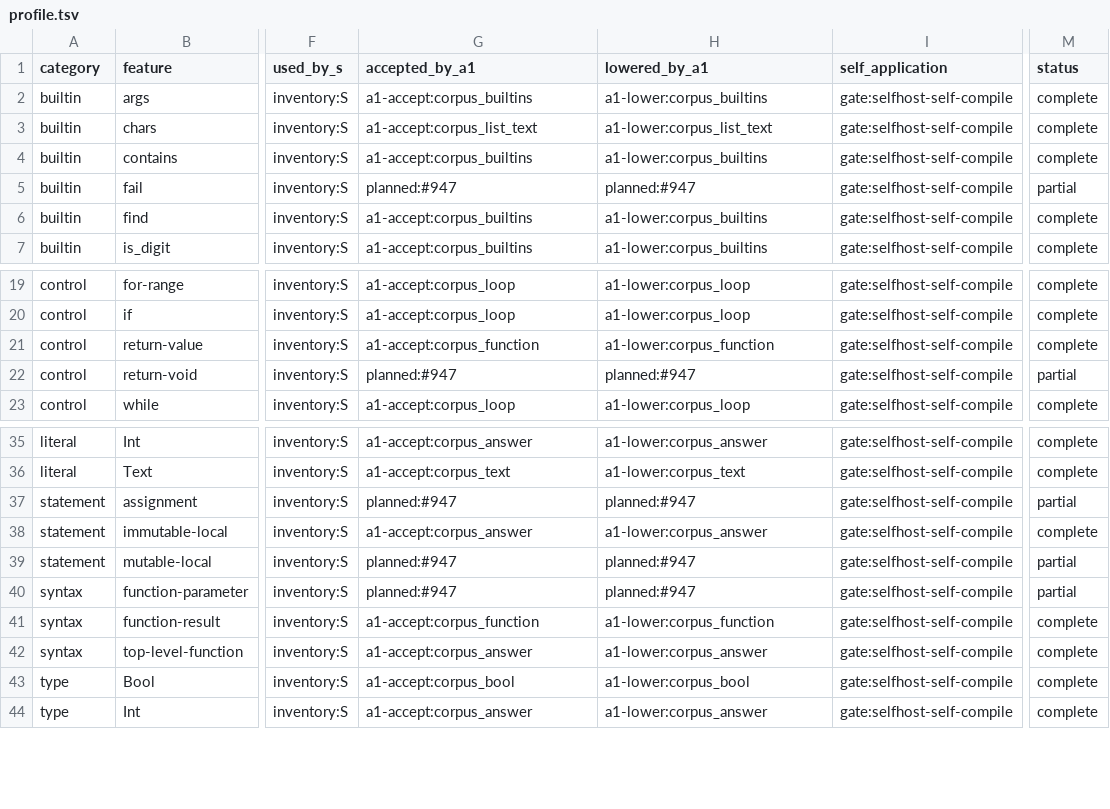
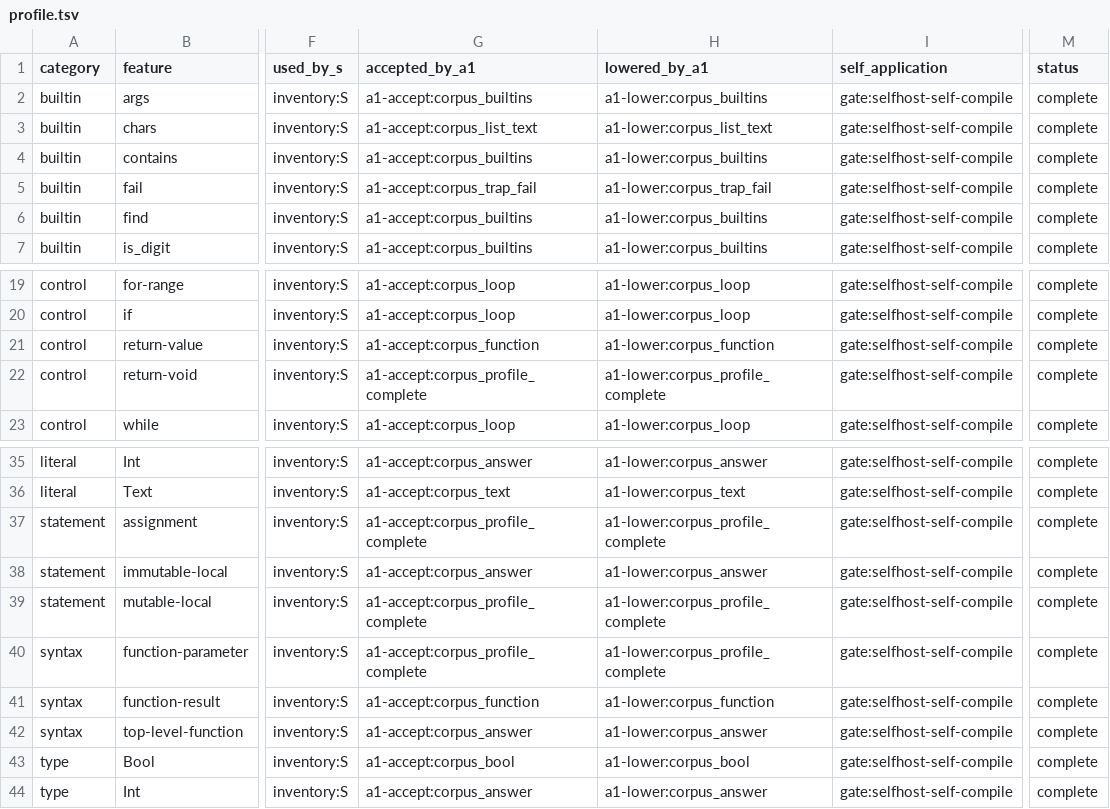
Before and after one commit to hjosugi/kofun, a TSV file: bootstrap/selfhost/profile.tsv, drawn as a sheet; only a part is shown, gaps mark what is left out; the diff names each change by its address in the sheet, - before the commit and + after, or states it on an @@ line.

Commit message:
selfhost: complete driver corpus profile evidence (#947) (#980)

```diff
--- a/bootstrap/selfhost/profile.tsv
+++ b/bootstrap/selfhost/profile.tsv
-G5 (accepted_by_a1): planned:#947
+G5 (accepted_by_a1): a1-accept:corpus_trap_fail
-H5 (lowered_by_a1): planned:#947
+H5 (lowered_by_a1): a1-lower:corpus_trap_fail
-M5 (status): partial
+M5 (status): complete
-G22 (accepted_by_a1): planned:#947
+G22 (accepted_by_a1): a1-accept:corpus_profile_complete
-H22 (lowered_by_a1): planned:#947
+H22 (lowered_by_a1): a1-lower:corpus_profile_complete
-M22 (status): partial
+M22 (status): complete
-G37 (accepted_by_a1): planned:#947
+G37 (accepted_by_a1): a1-accept:corpus_profile_complete
-H37 (lowered_by_a1): planned:#947
+H37 (lowered_by_a1): a1-lower:corpus_profile_complete
-M37 (status): partial
+M37 (status): complete
-G39:G40 (accepted_by_a1): planned:#947
+G39:G40 (accepted_by_a1): a1-accept:corpus_profile_complete
-H39:H40 (lowered_by_a1): planned:#947
+H39:H40 (lowered_by_a1): a1-lower:corpus_profile_complete
-M39:M40 (status): partial
+M39:M40 (status): complete
```
Also changed, not shown: 10 other files.
